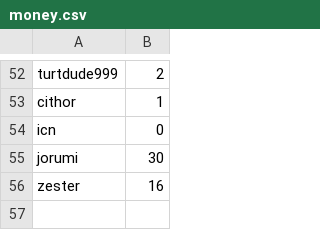
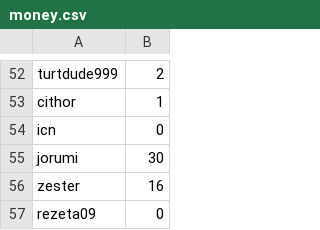
Before and after one commit to ChampionYousef/Rain-Server-, a CSV file: config/money.csv, drawn as a sheet; only a part is shown, gaps mark what is left out; the diff names each change by its address in the sheet, - before the commit and + after, or states it on an @@ line.

```diff
--- a/config/money.csv
+++ b/config/money.csv
+row 57: rezeta09 | 0
```
Also changed, not shown: config/usergroups.csv, 6 other files.
